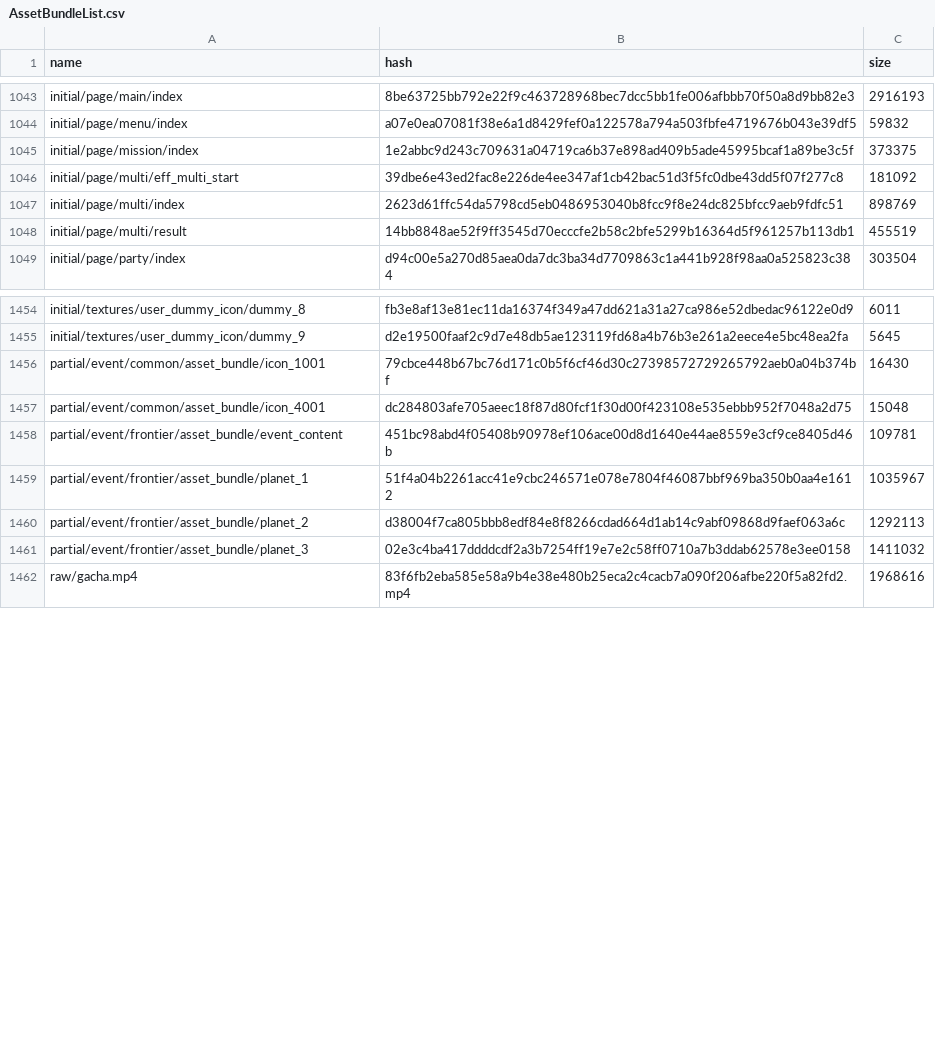
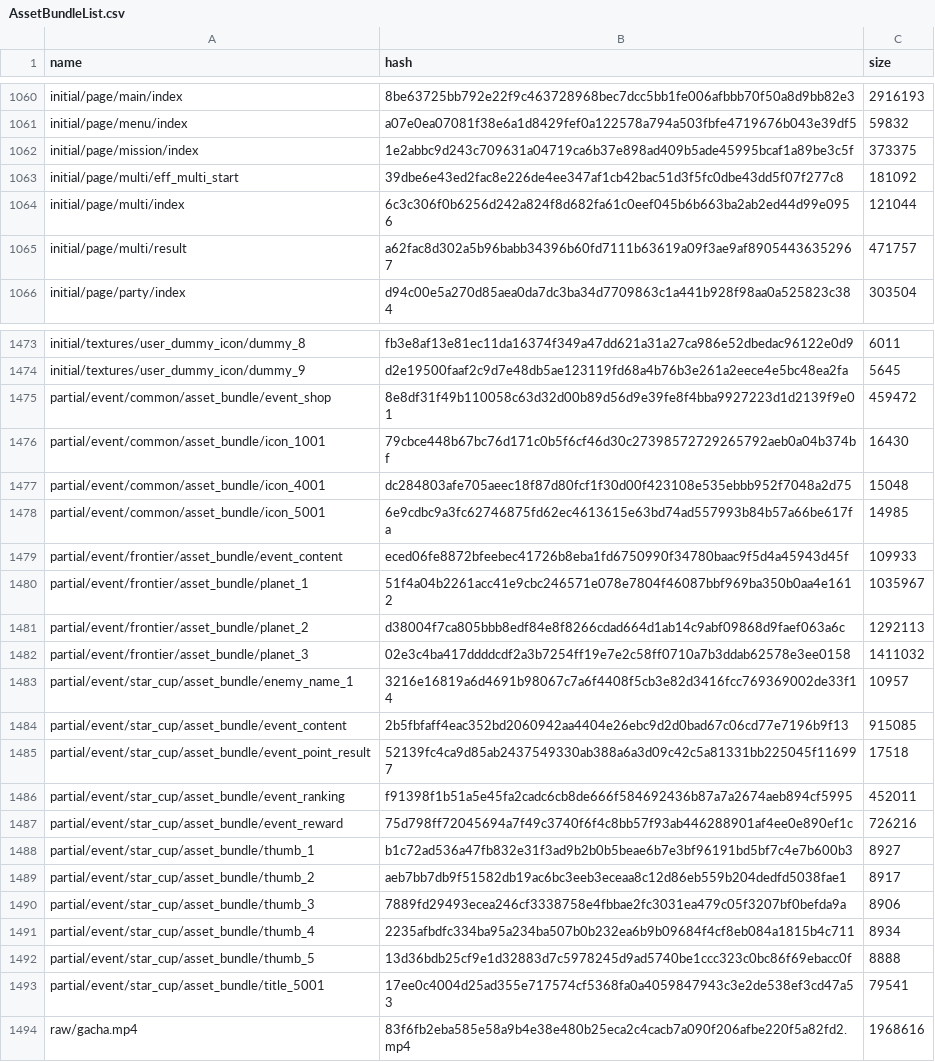
Before and after one commit to onederappli/SF_AB_Android, a CSV file: 100/AssetBundleList.csv, drawn as a sheet; only a part is shown, gaps mark what is left out; the diff covers the shown part only.

```diff
--- a/100/AssetBundleList.csv
+++ b/100/AssetBundleList.csv
@@ -1046,4 +1063,4 @@ initial/page/mission/index,1e2abbc9d243c709631a04719ca6b37e898ad409b5ade45995bca
 initial/page/multi/eff_multi_start,39dbe6e43ed2fac8e226de4ee347af1cb42bac51d3f5fc0dbe43dd5f07f277c8,181092
-initial/page/multi/index,2623d61ffc54da5798cd5eb0486953040b8fcc9f8e24dc825bfcc9aeb9fdfc51,898769
-initial/page/multi/result,14bb8848ae52f9ff3545d70ecccfe2b58c2bfe5299b16364d5f961257b113db1,455519
+initial/page/multi/index,6c3c306f0b6256d242a824f8d682fa61c0eef045b6b663ba2ab2ed44d99e0956,121044
+initial/page/multi/result,a62fac8d302a5b96babb34396b60fd7111b63619a09f3ae9af89054436352967,471757
 initial/page/party/index,d94c00e5a270d85aea0da7dc3ba34d7709863c1a441b928f98aa0a525823c384,303504
@@ -1455,5 +1474,7 @@ initial/textures/user_dummy_icon/dummy_8,fb3e8af13e81ec11da16374f349a47dd621a31a
 initial/textures/user_dummy_icon/dummy_9,d2e19500faaf2c9d7e48db5ae123119fd68a4b76b3e261a2eece4e5bc48ea2fa,5645
+partial/event/common/asset_bundle/event_shop,8e8df31f49b110058c63d32d00b89d56d9e39fe8f4bba9927223d1d2139f9e01,459472
 partial/event/common/asset_bundle/icon_1001,79cbce448b67bc76d171c0b5f6cf46d30c27398572729265792aeb0a04b374bf,16430
 partial/event/common/asset_bundle/icon_4001,dc284803afe705aeec18f87d80fcf1f30d00f423108e535ebbb952f7048a2d75,15048
-partial/event/frontier/asset_bundle/event_content,451bc98abd4f05408b90978ef106ace00d8d1640e44ae8559e3cf9ce8405d46b,109781
+partial/event/common/asset_bundle/icon_5001,6e9cdbc9a3fc62746875fd62ec4613615e63bd74ad557993b84b57a66be617fa,14985
+partial/event/frontier/asset_bundle/event_content,eced06fe8872bfeebec41726b8eba1fd6750990f34780baac9f5d4a45943d45f,109933
 partial/event/frontier/asset_bundle/planet_1,51f4a04b2261acc41e9cbc246571e078e7804f46087bbf969ba350b0aa4e1612,1035967
@@ -1461,2 +1482,13 @@ partial/event/frontier/asset_bundle/planet_2,d38004f7ca805bbb8edf84e8f8266cdad66
 partial/event/frontier/asset_bundle/planet_3,02e3c4ba417ddddcdf2a3b7254ff19e7e2c58ff0710a7b3ddab62578e3ee0158,1411032
+partial/event/star_cup/asset_bundle/enemy_name_1,3216e16819a6d4691b98067c7a6f4408f5cb3e82d3416fcc769369002de33f14,10957
+partial/event/star_cup/asset_bundle/event_content,2b5fbfaff4eac352bd2060942aa4404e26ebc9d2d0bad67c06cd77e7196b9f13,915085
+partial/event/star_cup/asset_bundle/event_point_result,52139fc4ca9d85ab2437549330ab388a6a3d09c42c5a81331bb225045f116997,17518
+partial/event/star_cup/asset_bundle/event_ranking,f91398f1b51a5e45fa2cadc6cb8de666f584692436b87a7a2674aeb894cf5995,452011
+partial/event/star_cup/asset_bundle/event_reward,75d798ff72045694a7f49c3740f6f4c8bb57f93ab446288901af4ee0e890ef1c,726216
+partial/event/star_cup/asset_bundle/thumb_1,b1c72ad536a47fb832e31f3ad9b2b0b5beae6b7e3bf96191bd5bf7c4e7b600b3,8927
+partial/event/star_cup/asset_bundle/thumb_2,aeb7bb7db9f51582db19ac6bc3eeb3eceaa8c12d86eb559b204dedfd5038fae1,8917
+partial/event/star_cup/asset_bundle/thumb_3,7889fd29493ecea246cf3338758e4fbbae2fc3031ea479c05f3207bf0befda9a,8906
+partial/event/star_cup/asset_bundle/thumb_4,2235afbdfc334ba95a234ba507b0b232ea6b9b09684f4cf8eb084a1815b4c711,8934
+partial/event/star_cup/asset_bundle/thumb_5,13d36bdb25cf9e1d32883d7c5978245d9ad5740be1ccc323c0bc86f69ebacc0f,8888
+partial/event/star_cup/asset_bundle/title_5001,17ee0c4004d25ad355e717574cf5368fa0a4059847943c3e2de538ef3cd47a53,79541
 raw/gacha.mp4,83f6fb2eba585e58a9b4e38e480b25eca2c4cacb7a090f206afbe220f5a82fd2.mp4,1968616
```
Also changed, not shown: 19 added rows and 18 edited cells elsewhere in this file, 44 other files.
